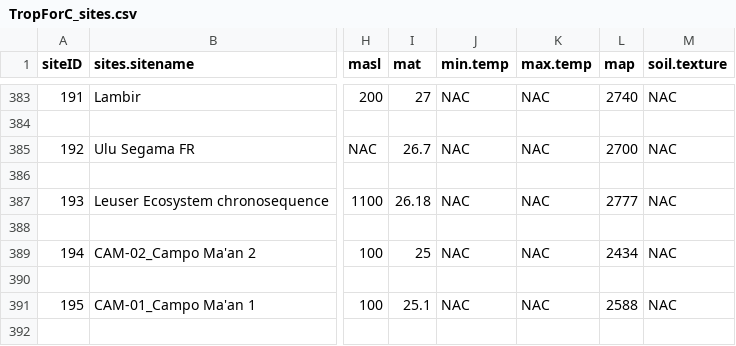
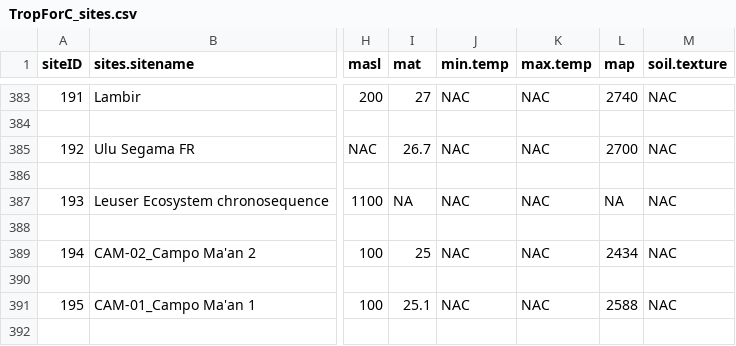
Before and after one commit to forc-db/ForC, a CSV file: TropForC_sites.csv, drawn as a sheet; only a part is shown, gaps mark what is left out; the diff names each change by its address in the sheet, - before the commit and + after, or states it on an @@ line.

Commit message:
removed questionable climate data for site #193

```diff
--- a/TropForC_sites.csv
+++ b/TropForC_sites.csv
-I387 (mat): 26.18
+I387 (mat): NA
-L387 (map): 2777
+L387 (map): NA
```
